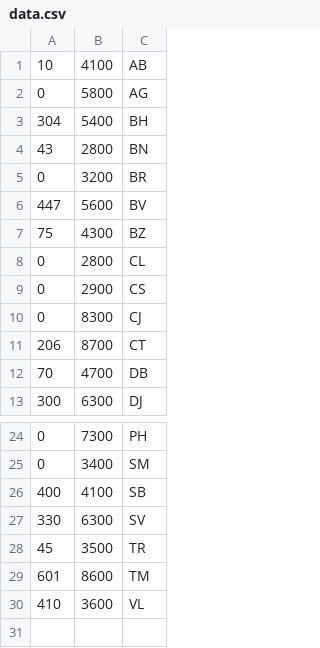
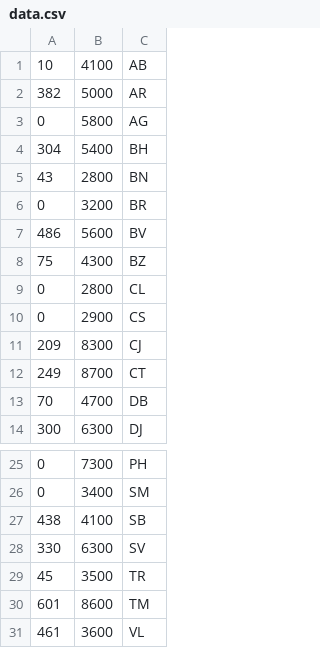
Before and after one commit to u-s-r/harta-semnaturi, a CSV file: assets/data.csv, drawn as a sheet; only a part is shown, gaps mark what is left out.

Commit message:
Update data.csv

```diff
--- a/assets/data.csv
+++ b/assets/data.csv
@@ -1,2 +1,3 @@
 10,4100,AB
+382,5000,AR
 0,5800,AG
@@ -5,3 +6,3 @@
 0,3200,BR
-447,5600,BV
+486,5600,BV
 75,4300,BZ
@@ -9,4 +10,4 @@
 0,2900,CS
-0,8300,CJ
-206,8700,CT
+209,8300,CJ
+249,8700,CT
 70,4700,DB
@@ -25,3 +26,3 @@
 0,3400,SM
-400,4100,SB
+438,4100,SB
 330,6300,SV
@@ -29,2 +30,2 @@
 601,8600,TM
-410,3600,VL
+461,3600,VL
```
